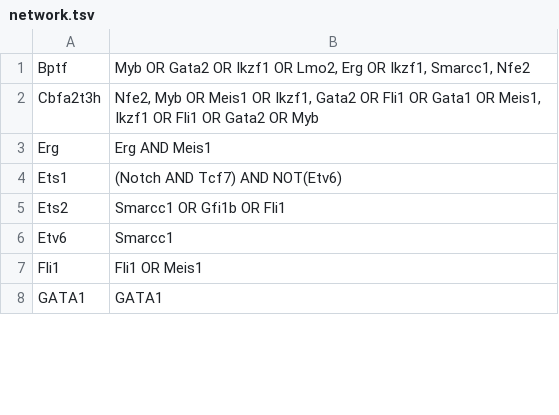
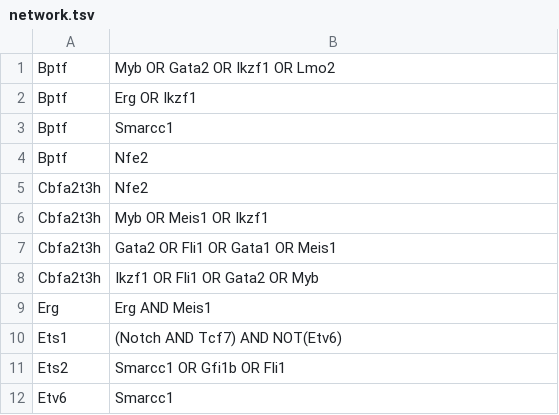
Before and after one commit to PriceLab/TrenaProjectErythropoiesis, a TSV file: misc/haneyNetwork/network.tsv, drawn as a sheet; only a part is shown; the shorter side is filled out with more unchanged rows; the diff covers the shown part only.

Commit message:
gata2 with multiScore

```diff
--- a/misc/haneyNetwork/network.tsv
+++ b/misc/haneyNetwork/network.tsv
@@ -1,3 +1,9 @@
-Bptf	Myb OR Gata2 OR Ikzf1 OR Lmo2, Erg OR Ikzf1, Smarcc1, Nfe2
-Cbfa2t3h	Nfe2, Myb OR Meis1 OR Ikzf1, Gata2 OR Fli1 OR Gata1 OR Meis1, Ikzf1 OR Fli1 OR Gata2 OR Myb
+Bptf	Myb OR Gata2 OR Ikzf1 OR Lmo2
+Bptf	Erg OR Ikzf1
+Bptf	Smarcc1
+Bptf	Nfe2
+Cbfa2t3h	Nfe2
+Cbfa2t3h	Myb OR Meis1 OR Ikzf1
+Cbfa2t3h	Gata2 OR Fli1 OR Gata1 OR Meis1
+Cbfa2t3h	Ikzf1 OR Fli1 OR Gata2 OR Myb
 Erg	Erg AND Meis1
```
Also changed, not shown: 35 added rows and 9 edited cells elsewhere in this file, 7 other files.
